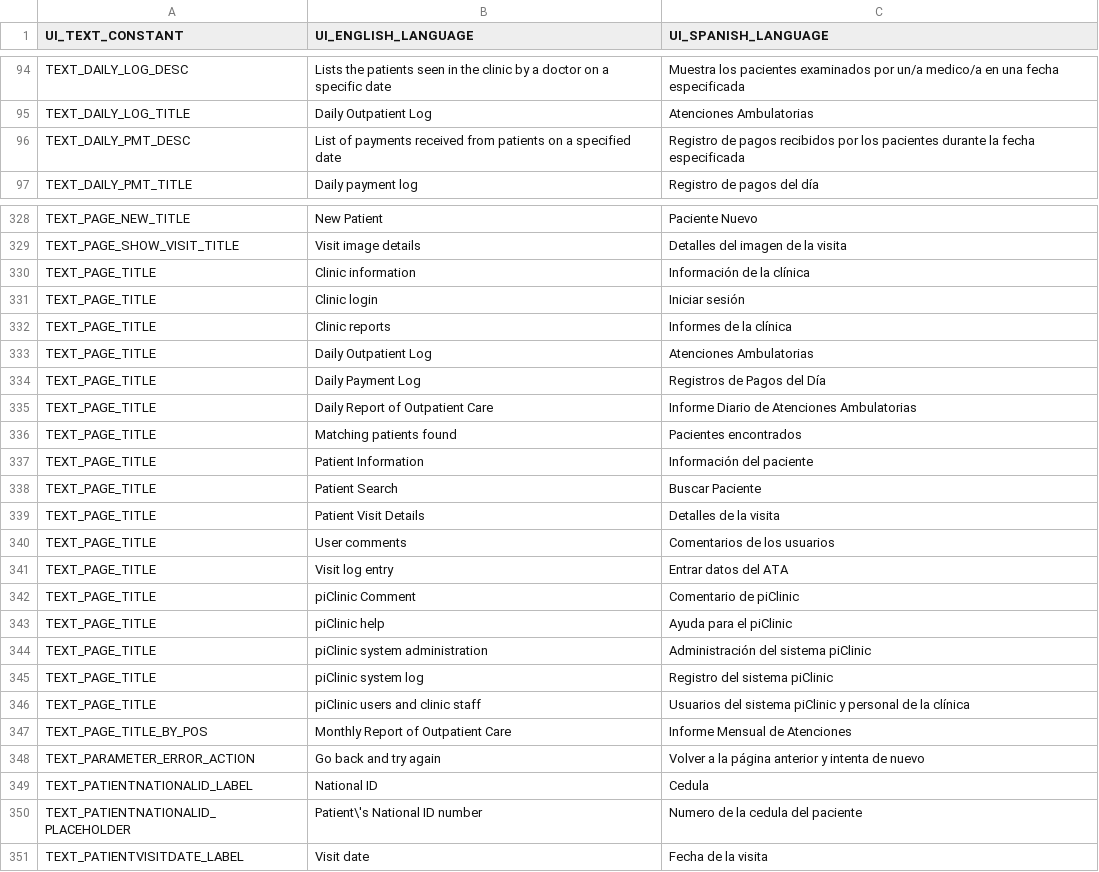
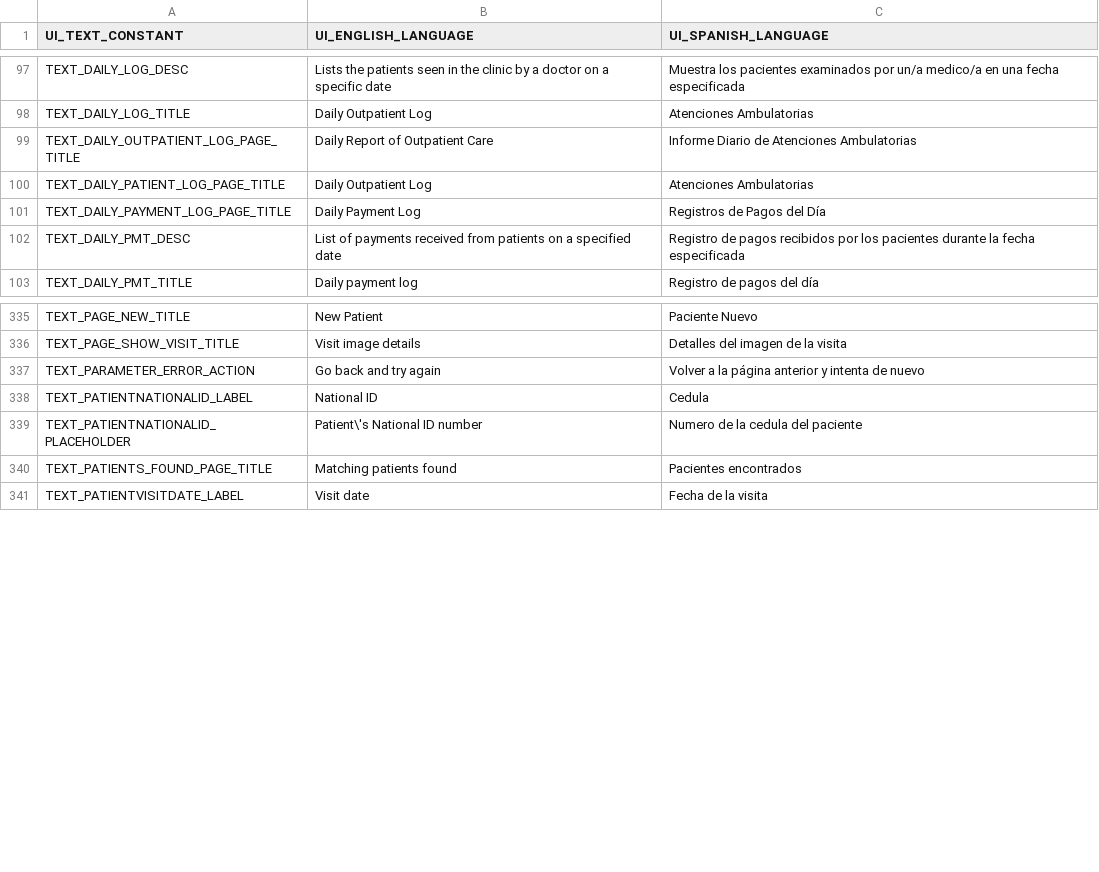
Before and after one commit to docsbydesign/piClinic, a CSV file: uitext/UIText.csv, drawn as a sheet; only a part is shown, gaps mark what is left out; removed rows and columns are numbered as before the commit, all else as after; the diff covers the shown part only; the diff names each change by its address in the sheet, - before the commit and + after, or states it on an @@ line.

```diff
--- a/uitext/UIText.csv
+++ b/uitext/UIText.csv
+row 99: TEXT_DAILY_OUTPATIENT_LOG_PAGE_TITLE | Daily Report of Outpatient Care | Informe Diario de Atenciones Ambulatorias
+row 100: TEXT_DAILY_PATIENT_LOG_PAGE_TITLE | Daily Outpatient Log | Atenciones Ambulatorias
+row 101: TEXT_DAILY_PAYMENT_LOG_PAGE_TITLE | Daily Payment Log | Registros de Pagos del Día
-row 330: TEXT_PAGE_TITLE | Clinic information | Información de la clínica
-row 331: TEXT_PAGE_TITLE | Clinic login | Iniciar sesión
-row 332: TEXT_PAGE_TITLE | Clinic reports | Informes de la clínica
-row 333: TEXT_PAGE_TITLE | Daily Outpatient Log | Atenciones Ambulatorias
-row 334: TEXT_PAGE_TITLE | Daily Payment Log | Registros de Pagos del Día
-row 335: TEXT_PAGE_TITLE | Daily Report of Outpatient Care | Informe Diario de Atenciones Ambulatorias
-row 336: TEXT_PAGE_TITLE | Matching patients found | Pacientes encontrados
-row 337: TEXT_PAGE_TITLE | Patient Information | Información del paciente
-row 338: TEXT_PAGE_TITLE | Patient Search | Buscar Paciente
-row 339: TEXT_PAGE_TITLE | Patient Visit Details | Detalles de la visita
-row 340: TEXT_PAGE_TITLE | User comments | Comentarios de los usuarios
-row 341: TEXT_PAGE_TITLE | Visit log entry | Entrar datos del ATA
-row 342: TEXT_PAGE_TITLE | piClinic Comment | Comentario de piClinic
-row 343: TEXT_PAGE_TITLE | piClinic help | Ayuda para el piClinic
-row 344: TEXT_PAGE_TITLE | piClinic system administration | Administración del sistema piClinic
-row 345: TEXT_PAGE_TITLE | piClinic system log | Registro del sistema piClinic
-row 346: TEXT_PAGE_TITLE | piClinic users and clinic staff | Usuarios del sistema piClinic y personal de la clínica
-row 347: TEXT_PAGE_TITLE_BY_POS | Monthly Report of Outpatient Care | Informe Mensual de Atenciones
+row 340: TEXT_PATIENTS_FOUND_PAGE_TITLE | Matching patients found | Pacientes encontrados
```
Also changed, not shown: 14 added rows elsewhere in this file, 10 other files.
